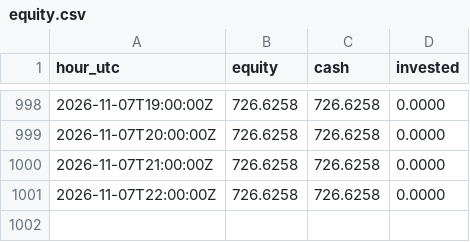
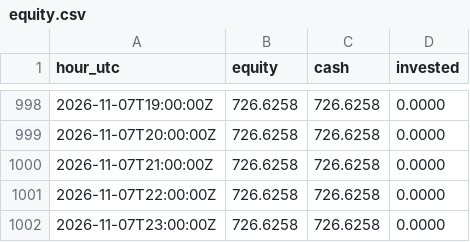
Before and after one commit to neonpilot/opusnet-paper, a CSV file: crypto/state_aggr/equity.csv, drawn as a sheet; only a part is shown, gaps mark what is left out.

Commit message:
crypto aggr paper step 2026-11-08T00:44Z

```diff
--- a/crypto/state_aggr/equity.csv
+++ b/crypto/state_aggr/equity.csv
@@ -1001 +1001,2 @@ hour_utc,equity,cash,invested
 2026-11-07T22:00:00Z,726.6258,726.6258,0.0000
+2026-11-07T23:00:00Z,726.6258,726.6258,0.0000
```
Also changed, not shown: 3 other files.
